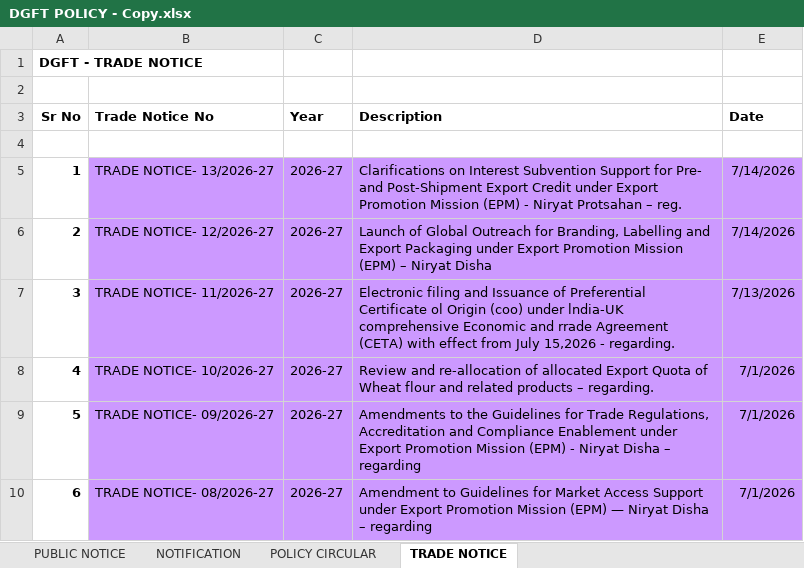
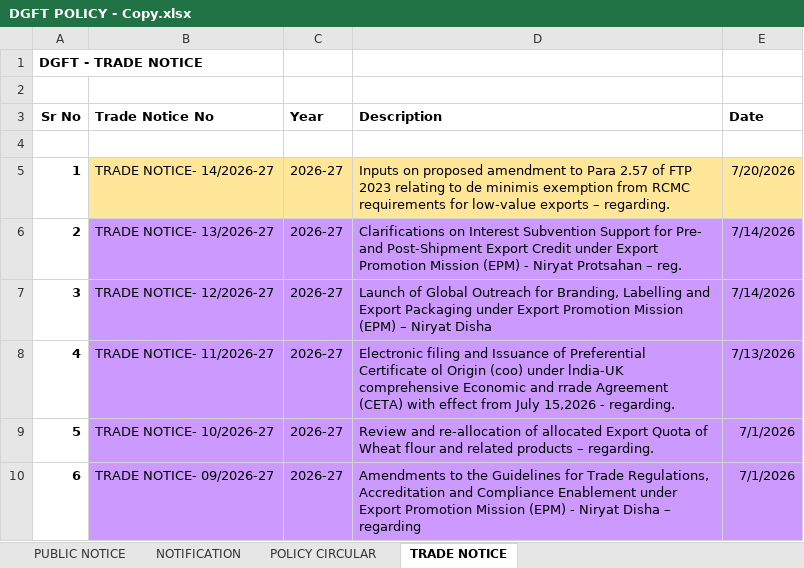
Before and after one commit to omkar404/eximinq-global-connection, an Excel workbook: backend/PDF_DOC/DGFT/ALL_PDF/DGFT POLICY - Copy.xlsx, sheet TRADE NOTICE, drawn as a sheet; only a part is shown; the shorter side is filled out with more unchanged rows; values as stored, in another font and other column widths than the file's, no borders; addresses are those after the commit; the diff names each change by its address in the sheet, - before the commit and + after, or states it on an @@ line.

Commit message:
new Dgft notification

```diff
--- a/backend/PDF_DOC/DGFT/ALL_PDF/DGFT POLICY - Copy.xlsx (sheet TRADE NOTICE)
+++ b/backend/PDF_DOC/DGFT/ALL_PDF/DGFT POLICY - Copy.xlsx (sheet TRADE NOTICE)
+row 5: 1 | TRADE NOTICE- 14/2026-27 | 2026-27 | Inputs on proposed amendment to Para 2.57 of FTP 2023 relating to de minimis exemption from RCMC requirements for low-value exports – regarding. | 7/20/2026
@@ column A (Sr No) renumbered from row 6 down @@
```
Also changed, not shown: sheet PUBLIC NOTICE, 2 other files.
